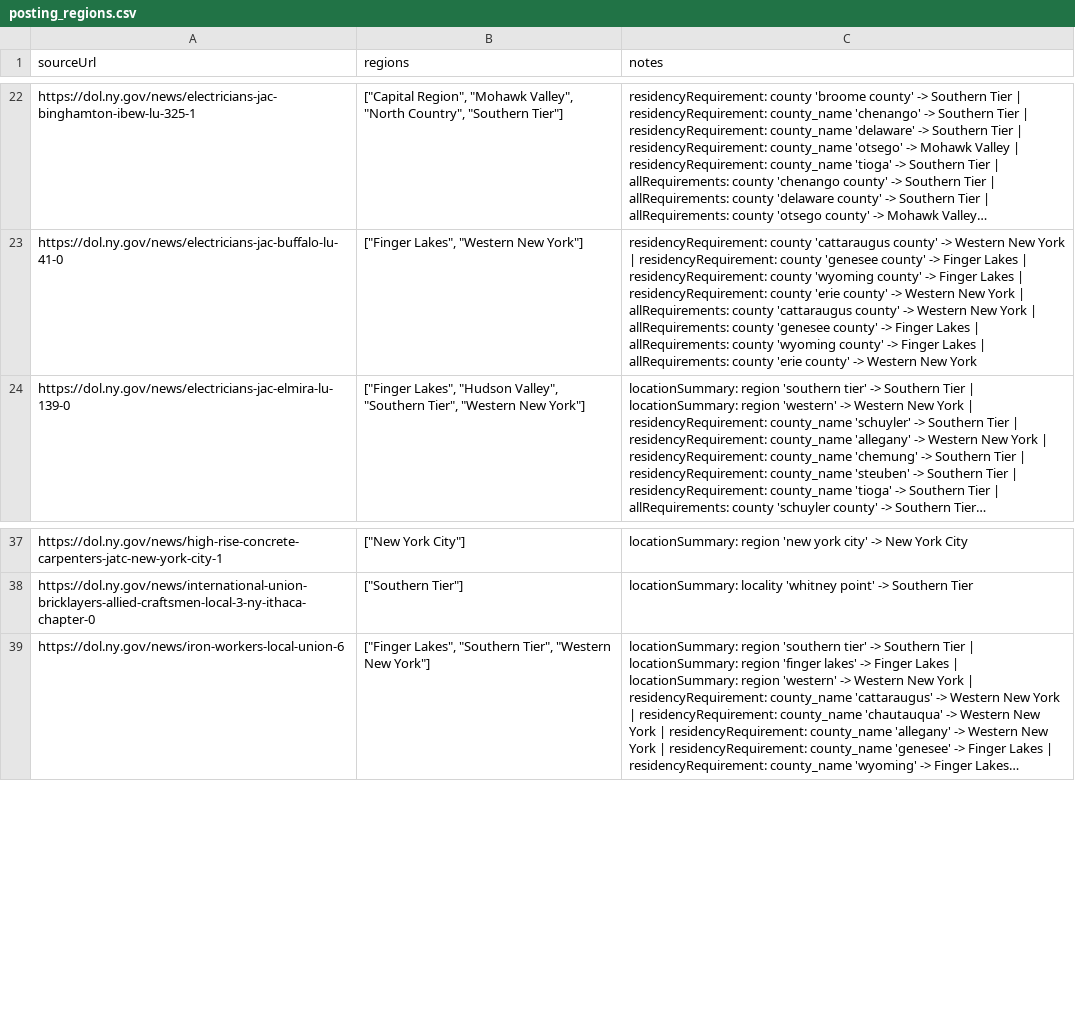
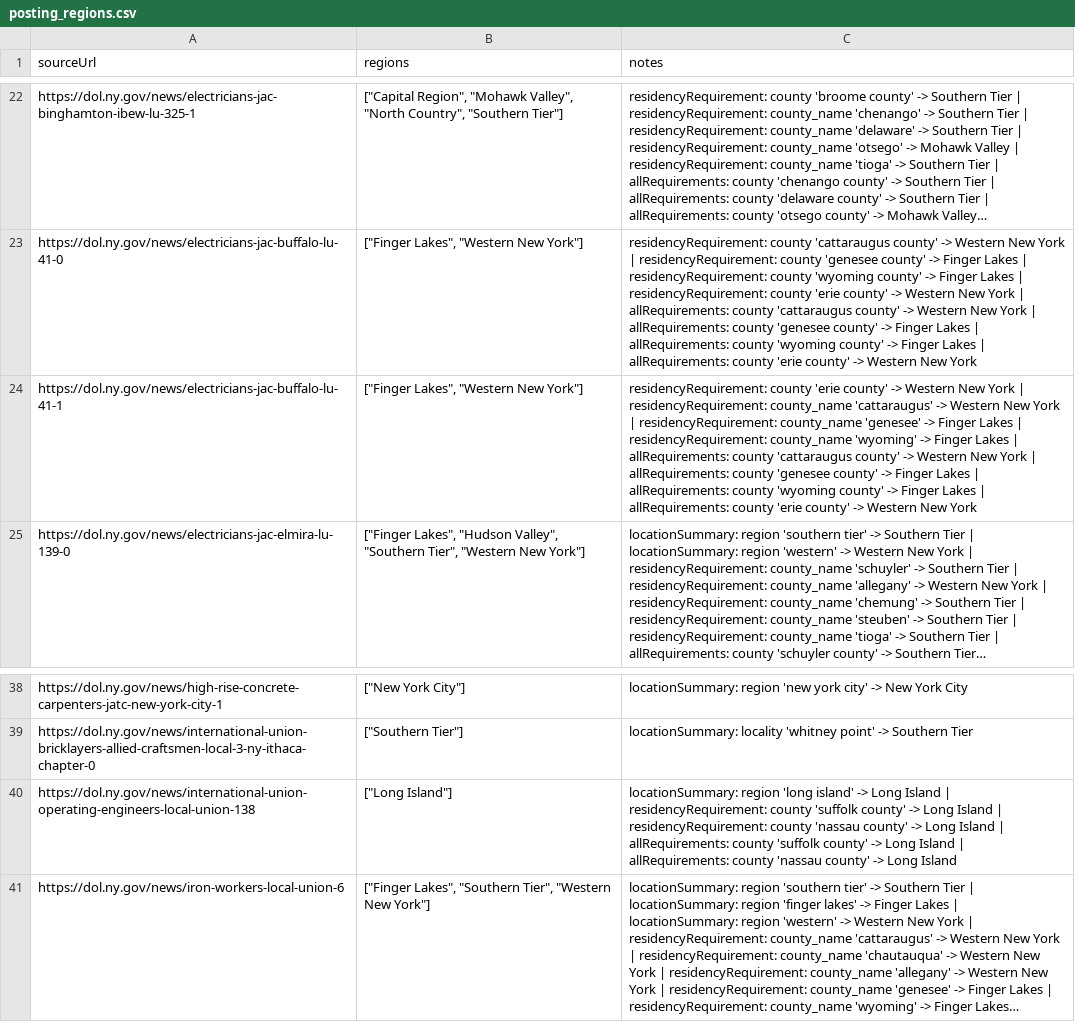
Before and after one commit to NASWA-OpenUI/naswa-apprenticeship-crawler, a CSV file: data/locations/posting_regions.csv, drawn as a sheet; only a part is shown, gaps mark what is left out; long unchanged cells end in …; the diff names each change by its address in the sheet, - before the commit and + after, or states it on an @@ line.

```diff
--- a/data/locations/posting_regions.csv
+++ b/data/locations/posting_regions.csv
+row 24: https://dol.ny.gov/news/electricians-jac-buffalo-lu-41-1 | ["Finger Lakes", "Western New York"] | residencyRequirement: county 'erie county' -> Western New York | residencyRequirement: county_name 'cattaraugus' -> Western New York | residencyRequirement: county_name 'genesee' -> Finger Lakes | residencyRequirement: county_name 'wyoming' -> Finger Lakes | allRequirements: county 'cattaraugus county' -> Western New York | allRequirements: county 'genesee county' -> Finger Lakes | allRequirements: county 'wyoming county' -> Finger Lakes | allRequirements: county 'erie county' -> Western New York
+row 40: https://dol.ny.gov/news/international-union-operating-engineers-local-union-138 | ["Long Island"] | locationSummary: region 'long island' -> Long Island | residencyRequirement: county 'suffolk county' -> Long Island | residencyRequirement: county 'nassau county' -> Long Island | allRequirements: county 'suffolk county' -> Long Island | allRequirements: county 'nassau county' -> Long Island
```
Also changed, not shown: csv/apprenticeship-announcements.csv, job-descriptions/job-descriptions.csv, 2 other files.
